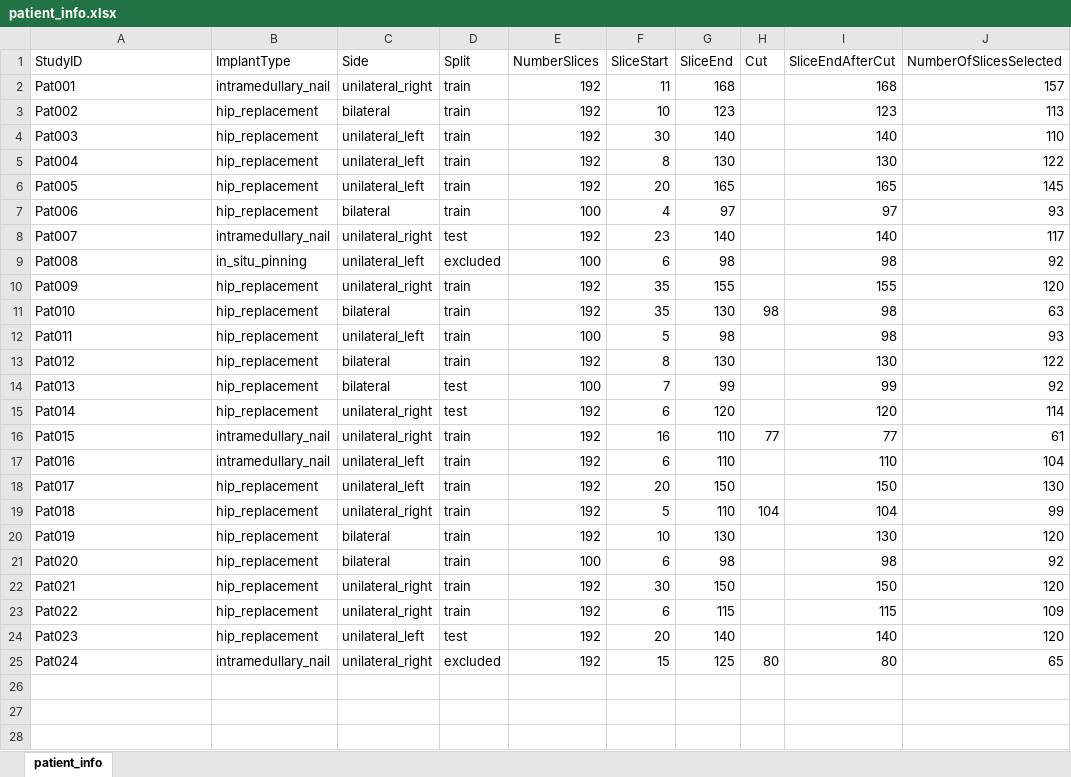
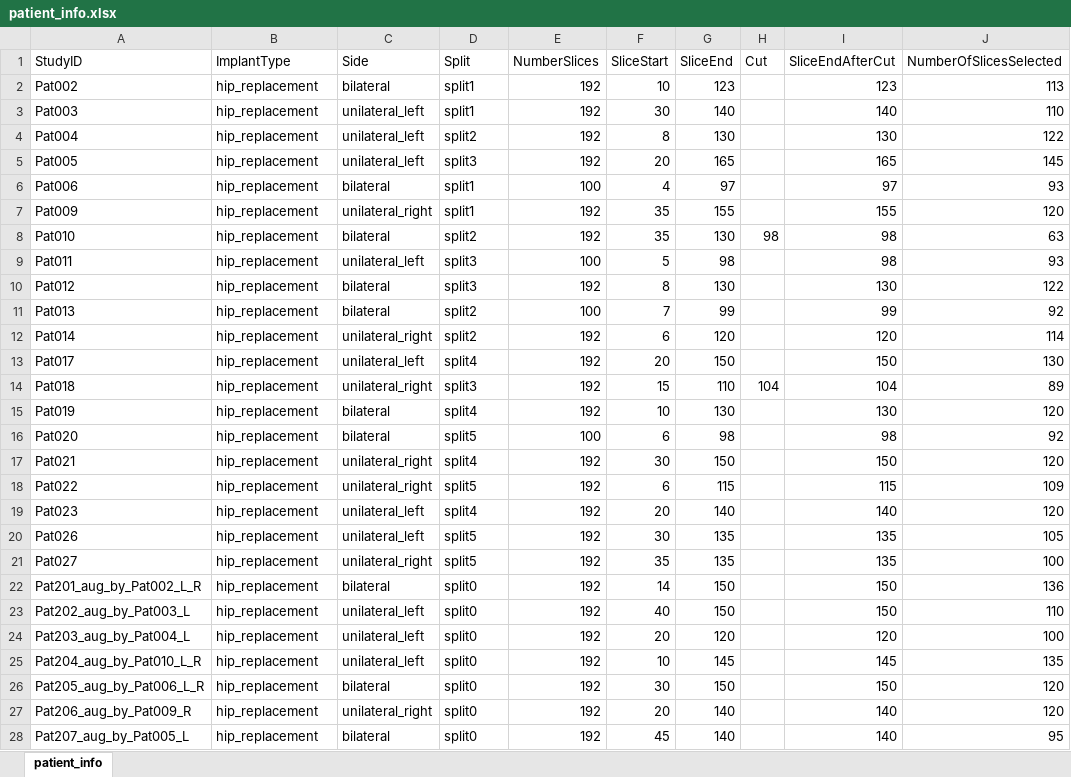
Before and after one commit to medical-physics-usz/sct-implants, an Excel workbook: configs/preprocessing/patient_info.xlsx, sheet patient_info, drawn as a sheet; only a part is shown; values as stored, in another font and other column widths than the file's, no cell formats; conditional formats not drawn; removed rows and columns are numbered as before the commit, all else as after; the diff covers the shown part only; the diff names each change by its address in the sheet, - before the commit and + after, or states it on an @@ line.

```diff
--- a/configs/preprocessing/patient_info.xlsx (sheet patient_info)
+++ b/configs/preprocessing/patient_info.xlsx (sheet patient_info)
-row 2: Pat001 | intramedullary_nail | unilateral_right | train | 192 | 11 | 168 |  | 168 | 157
-D2:D3 (Split): train
+D2:D3 (Split): split1
-D4 (Split): train
+D4 (Split): split2
-D5 (Split): train
+D5 (Split): split3
-D6 (Split): train
+D6 (Split): split1
-row 8: Pat007 | intramedullary_nail | unilateral_right | test | 192 | 23 | 140 |  | 140 | 117
-row 9: Pat008 | in_situ_pinning | unilateral_left | excluded | 100 | 6 | 98 |  | 98 | 92
-D7 (Split): train
+D7 (Split): split1
-D8 (Split): train
+D8 (Split): split2
-D9:D10 (Split): train
+D9:D10 (Split): split3
-D11:D12 (Split): test
+D11:D12 (Split): split2
-row 16: Pat015 | intramedullary_nail | unilateral_right | train | 192 | 16 | 110 | 77 | 77 | 61
-row 17: Pat016 | intramedullary_nail | unilateral_left | train | 192 | 6 | 110 |  | 110 | 104
-D13 (Split): train
+D13 (Split): split4
-D14 (Split): train
+D14 (Split): split3
-F14 (SliceStart): 5
+F14 (SliceStart): 15
-J14 (NumberOfSlicesSelected): 99
+J14 (NumberOfSlicesSelected): 89
-D15 (Split): train
+D15 (Split): split4
-D16 (Split): train
+D16 (Split): split5
-D17 (Split): train
+D17 (Split): split4
-D18 (Split): train
+D18 (Split): split5
-D19 (Split): test
+D19 (Split): split4
-row 25: Pat024 | intramedullary_nail | unilateral_right | excluded | 192 | 15 | 125 | 80 | 80 | 65
+row 20: Pat026 | hip_replacement | unilateral_left | split5 | 192 | 30 | 135 |  | 135 | 105
+row 21: Pat027 | hip_replacement | unilateral_right | split5 | 192 | 35 | 135 |  | 135 | 100
+row 22: Pat201_aug_by_Pat002_L_R | hip_replacement | bilateral | split0 | 192 | 14 | 150 |  | 150 | 136
+row 23: Pat202_aug_by_Pat003_L | hip_replacement | unilateral_left | split0 | 192 | 40 | 150 |  | 150 | 110
+row 24: Pat203_aug_by_Pat004_L | hip_replacement | unilateral_left | split0 | 192 | 20 | 120 |  | 120 | 100
+row 25: Pat204_aug_by_Pat010_L_R | hip_replacement | unilateral_left | split0 | 192 | 10 | 145 |  | 145 | 135
+row 26: Pat205_aug_by_Pat006_L_R | hip_replacement | bilateral | split0 | 192 | 30 | 150 |  | 150 | 120
+row 27: Pat206_aug_by_Pat009_R | hip_replacement | unilateral_right | split0 | 192 | 20 | 140 |  | 140 | 120
+row 28: Pat207_aug_by_Pat005_L | hip_replacement | bilateral | split0 | 192 | 45 | 140 |  | 140 | 95
```
Also changed, not shown: 9 added rows elsewhere in this sheet, cell formats, 1 other file.
